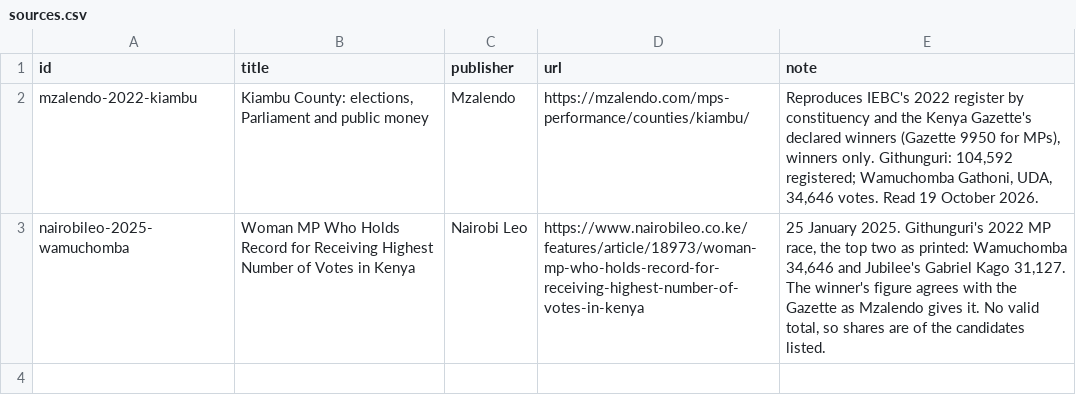
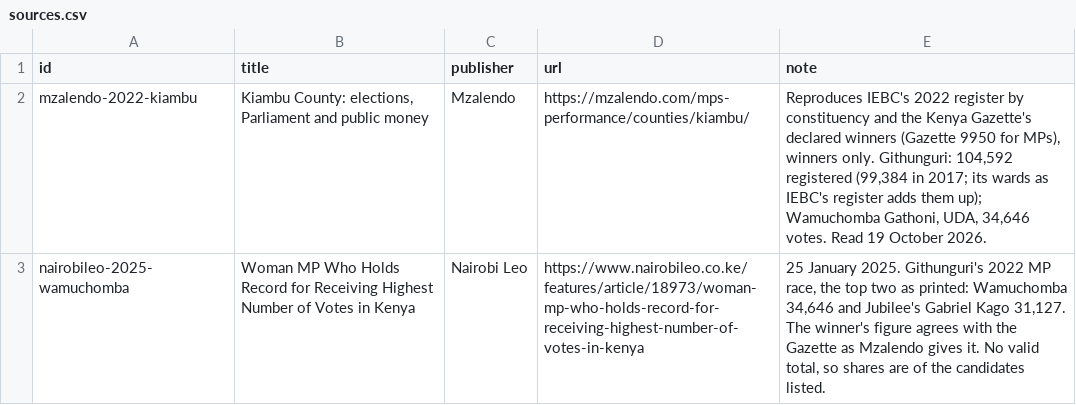
Before and after one commit to jmarando/groundworkkenya, a CSV file: data/atlas/kiambu/sources.csv, drawn as a sheet.

```diff
--- a/data/atlas/kiambu/sources.csv
+++ b/data/atlas/kiambu/sources.csv
@@ -1,3 +1,3 @@
 id,title,publisher,url,note
-mzalendo-2022-kiambu,"Kiambu County: elections, Parliament and public money",Mzalendo,https://mzalendo.com/mps-performance/counties/kiambu/,"Reproduces IEBC's 2022 register by constituency and the Kenya Gazette's declared winners (Gazette 9950 for MPs), winners only. Githunguri: 104,592 registered; Wamuchomba Gathoni, UDA, 34,646 votes. Read 19 October 2026."
+mzalendo-2022-kiambu,"Kiambu County: elections, Parliament and public money",Mzalendo,https://mzalendo.com/mps-performance/counties/kiambu/,"Reproduces IEBC's 2022 register by constituency and the Kenya Gazette's declared winners (Gazette 9950 for MPs), winners only. Githunguri: 104,592 registered (99,384 in 2017; its wards as IEBC's register adds them up); Wamuchomba Gathoni, UDA, 34,646 votes. Read 19 October 2026."
 nairobileo-2025-wamuchomba,Woman MP Who Holds Record for Receiving Highest Number of Votes in Kenya,Nairobi Leo,https://www.nairobileo.co.ke/features/article/18973/woman-mp-who-holds-record-for-receiving-highest-number-of-votes-in-kenya,"25 January 2025. Githunguri's 2022 MP race, the top two as printed: Wamuchomba 34,646 and Jubilee's Gabriel Kago 31,127. The winner's figure agrees with the Gazette as Mzalendo gives it. No valid total, so shares are of the candidates listed."
```
Also changed, not shown: data/atlas/kenya/sources.csv, data/atlas/meru/sources.csv, 18 other files.
